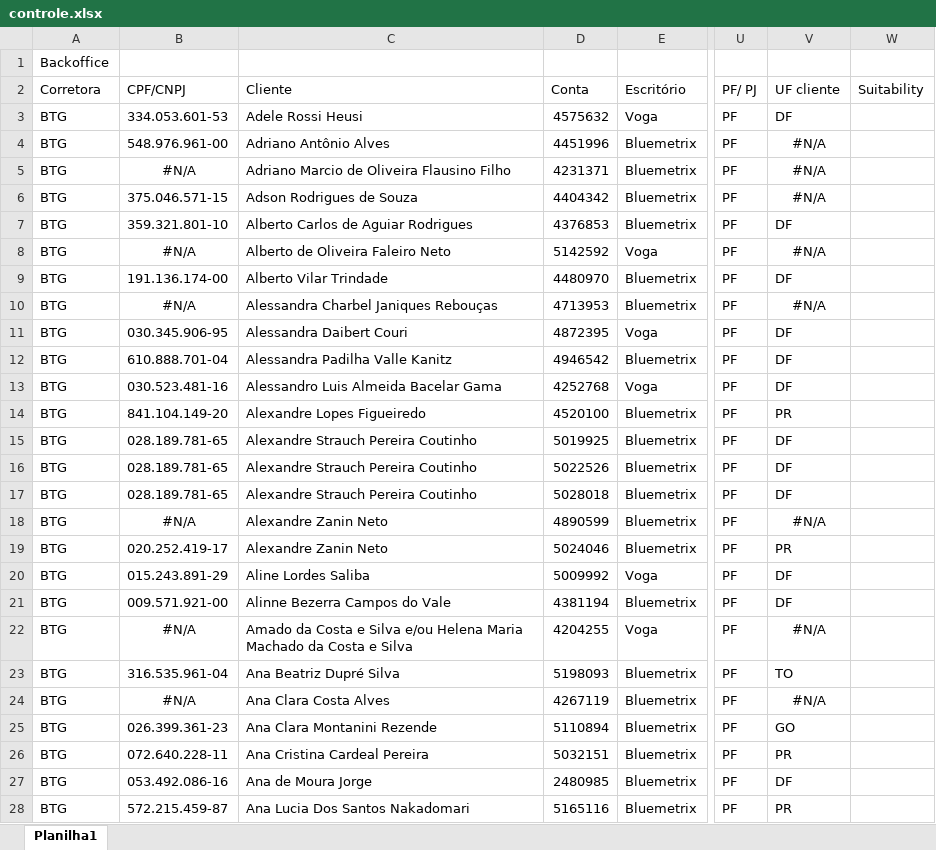
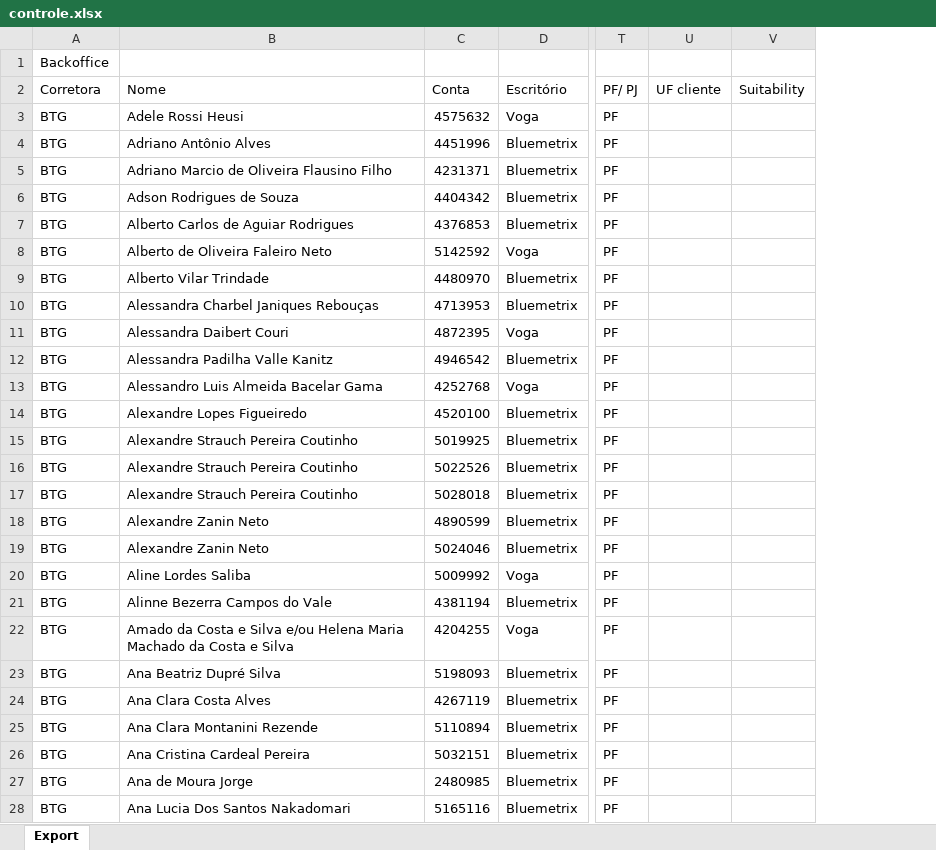
Before and after one commit to lauroteles/app_mesa_de_opera-es_corrigido, an Excel workbook: controle.xlsx, sheet Export, drawn as a sheet; only a part is shown, gaps mark what is left out; values as stored, in another font and other column widths than the file's, no borders; removed rows and columns are numbered as before the commit, all else as after; the diff covers the shown part only; the diff names each change by its address in the sheet, - before the commit and + after, or states it on an @@ line.

```diff
--- a/controle.xlsx (sheet Export)
+++ b/controle.xlsx (sheet Export)
-sheet tab: Planilha1
+sheet tab: Export
-column B (CPF/CNPJ), rows 3-28: 334.053.601-53 | 548.976.961-00 | #N/A | 375.046.571-15 | 359.321.801-10 | #N/A | 191.136.174-00 | #N/A | 030.345.906-95 | 610.888.701-04 | 030.523.481-16 | 841.104.149-20 | 028.189.781-65 | 028.189.781-65 | 028.189.781-65 | #N/A | 020.252.419-17 | 015.243.891-29 | 009.571.921-00 | #N/A | 316.535.961-04 | #N/A | 026.399.361-23 | 072.640.228-11 | 053.492.086-16 | 572.215.459-87
-B2: Cliente
+B2: Nome
-U3 (UF cliente): DF
+U3 (UF cliente): (empty)
-U4:U6 (UF cliente): #N/A
+U4:U6 (UF cliente): (empty)
-U7 (UF cliente): DF
+U7 (UF cliente): (empty)
-U8 (UF cliente): #N/A
+U8 (UF cliente): (empty)
-U9 (UF cliente): DF
+U9 (UF cliente): (empty)
-U10 (UF cliente): #N/A
+U10 (UF cliente): (empty)
-U11:U13 (UF cliente): DF
+U11:U13 (UF cliente): (empty)
-U14 (UF cliente): PR
+U14 (UF cliente): (empty)
-U15:U17 (UF cliente): DF
+U15:U17 (UF cliente): (empty)
-U18 (UF cliente): #N/A
+U18 (UF cliente): (empty)
-U19 (UF cliente): PR
+U19 (UF cliente): (empty)
-U20:U21 (UF cliente): DF
+U20:U21 (UF cliente): (empty)
-U22 (UF cliente): #N/A
+U22 (UF cliente): (empty)
-U23 (UF cliente): TO
+U23 (UF cliente): (empty)
-U24 (UF cliente): #N/A
+U24 (UF cliente): (empty)
-U25 (UF cliente): GO
+U25 (UF cliente): (empty)
-U26 (UF cliente): PR
+U26 (UF cliente): (empty)
-U27 (UF cliente): DF
+U27 (UF cliente): (empty)
-U28 (UF cliente): PR
+U28 (UF cliente): (empty)
```
Also changed, not shown: 6 removed rows and 614 edited cells elsewhere in this sheet, PL Total.xlsx, Saldo.xlsx.
